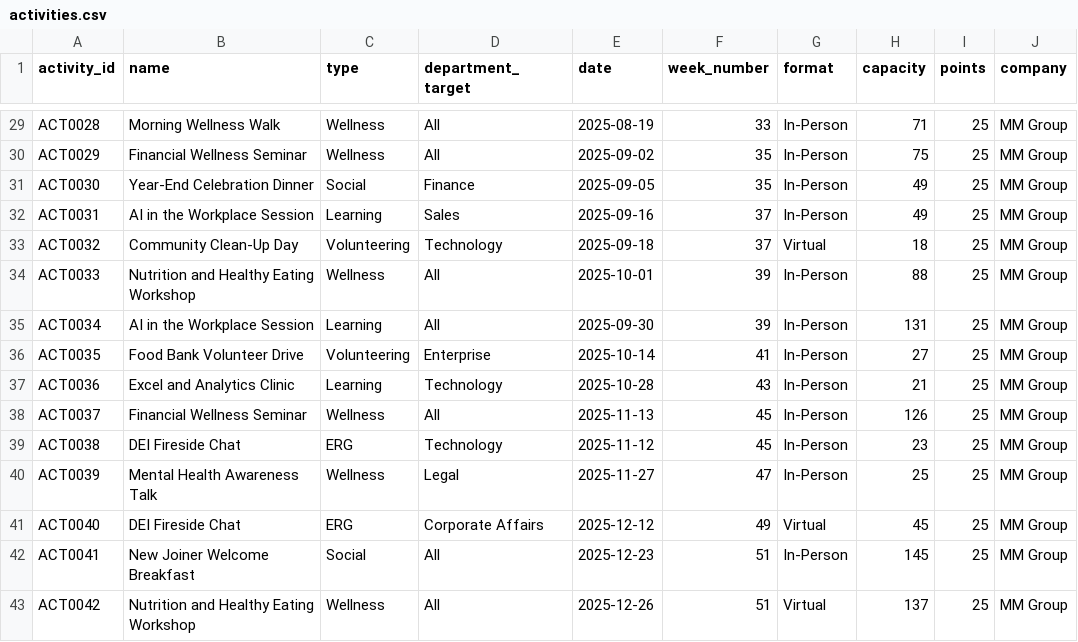
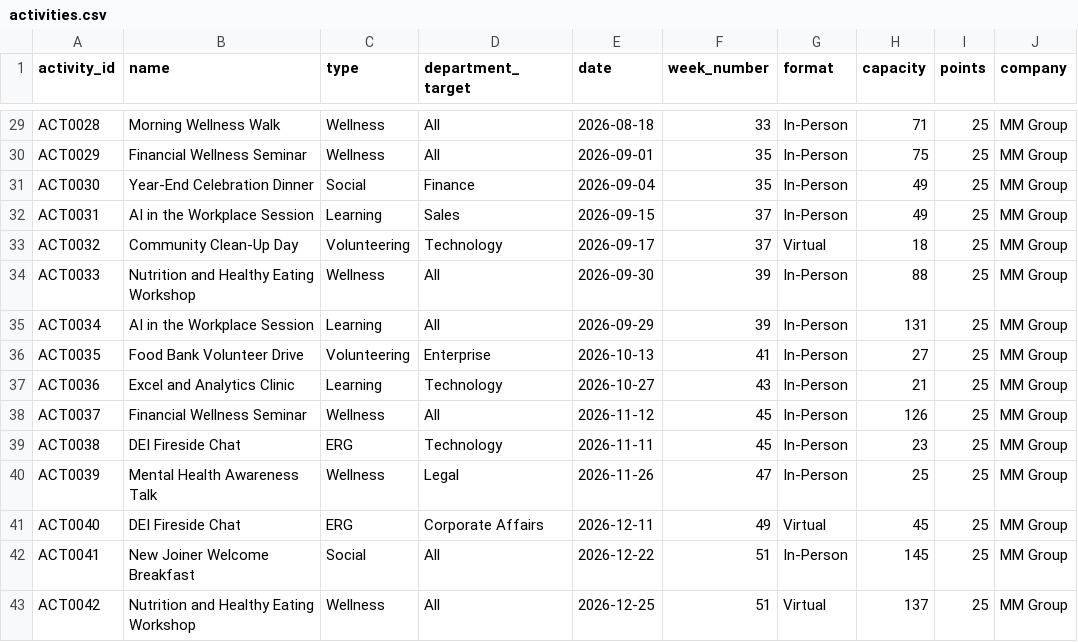
Before and after one commit to mithirendra/HR-Employee-Experience-App, a CSV file: data/activities.csv, drawn as a sheet; only a part is shown, gaps mark what is left out; the diff covers the shown part only; the diff names each change by its address in the sheet, - before the commit and + after, or states it on an @@ line.

```diff
--- a/data/activities.csv
+++ b/data/activities.csv
-E29 (date): 2025-08-19
+E29 (date): 2026-08-18
-E30 (date): 2025-09-02
+E30 (date): 2026-09-01
-E31 (date): 2025-09-05
+E31 (date): 2026-09-04
-E32 (date): 2025-09-16
+E32 (date): 2026-09-15
-E33 (date): 2025-09-18
+E33 (date): 2026-09-17
-E34 (date): 2025-10-01
+E34 (date): 2026-09-30
-E35 (date): 2025-09-30
+E35 (date): 2026-09-29
-E36 (date): 2025-10-14
+E36 (date): 2026-10-13
-E37 (date): 2025-10-28
+E37 (date): 2026-10-27
-E38 (date): 2025-11-13
+E38 (date): 2026-11-12
-E39 (date): 2025-11-12
+E39 (date): 2026-11-11
-E40 (date): 2025-11-27
+E40 (date): 2026-11-26
-E41 (date): 2025-12-12
+E41 (date): 2026-12-11
-E42 (date): 2025-12-23
+E42 (date): 2026-12-22
-E43 (date): 2025-12-26
+E43 (date): 2026-12-25
```
Also changed, not shown: 27 edited cells elsewhere in this file, data/employees.csv, 10 other files.
